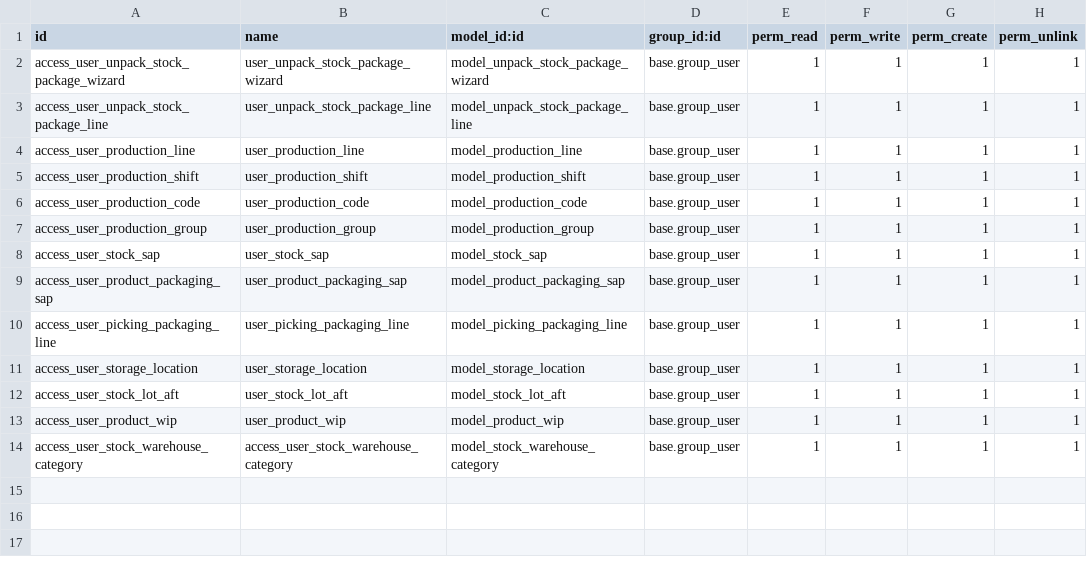
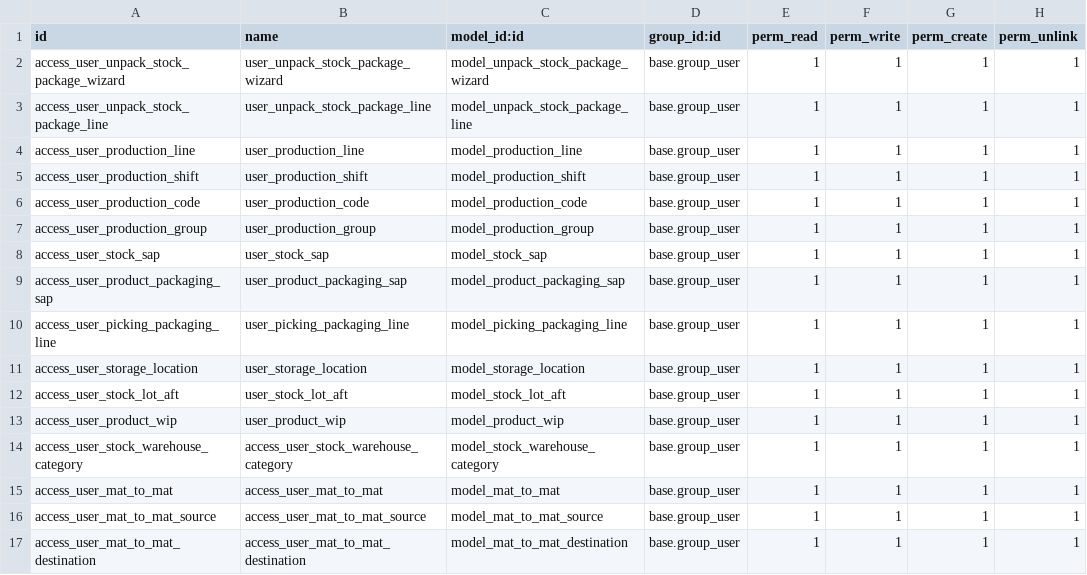
Before and after one commit to gaezcpp/local-wms, a CSV file: wms_base_warehouse/security/ir.model.access.csv, drawn as a sheet.

```diff
--- a/wms_base_warehouse/security/ir.model.access.csv
+++ b/wms_base_warehouse/security/ir.model.access.csv
@@ -14 +14,4 @@ access_user_product_wip,user_product_wip,model_product_wip,base.group_user,1,1,1
 access_user_stock_warehouse_category,access_user_stock_warehouse_category,model_stock_warehouse_category,base.group_user,1,1,1,1
+access_user_mat_to_mat,access_user_mat_to_mat,model_mat_to_mat,base.group_user,1,1,1,1
+access_user_mat_to_mat_source,access_user_mat_to_mat_source,model_mat_to_mat_source,base.group_user,1,1,1,1
+access_user_mat_to_mat_destination,access_user_mat_to_mat_destination,model_mat_to_mat_destination,base.group_user,1,1,1,1
```
Also changed, not shown: 33 other files.
